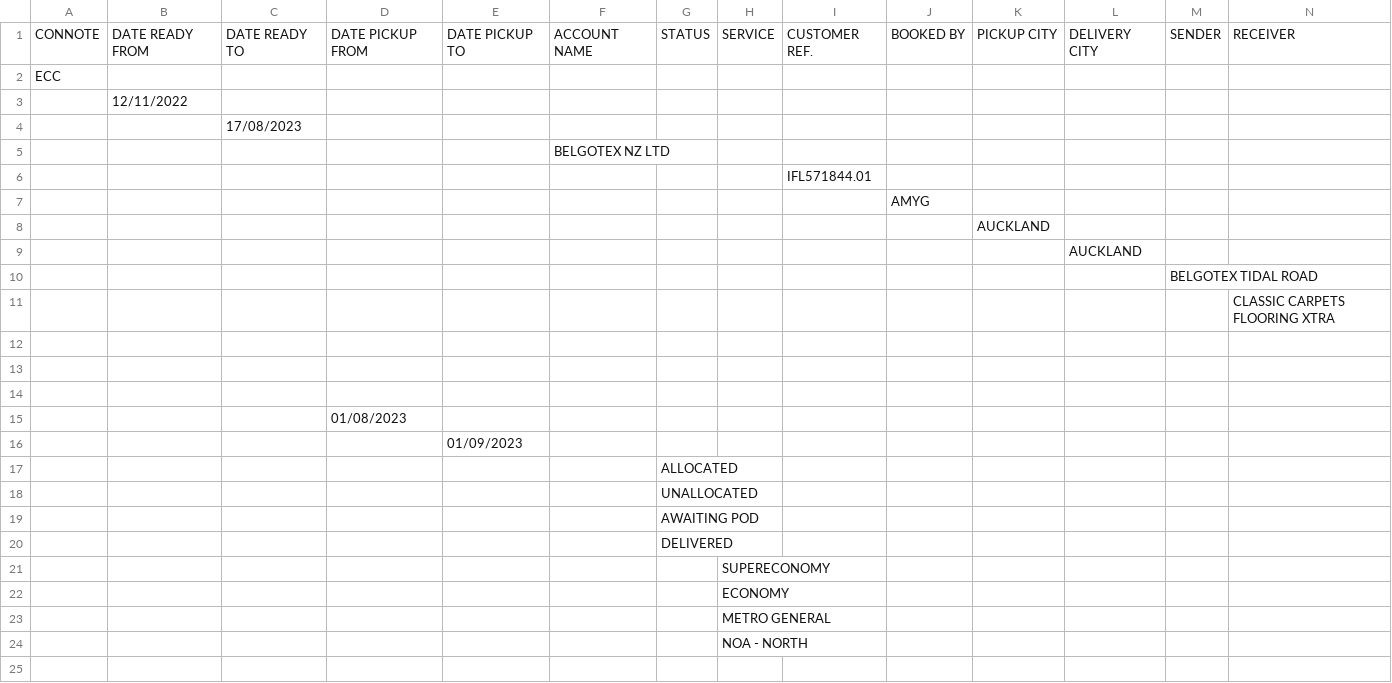
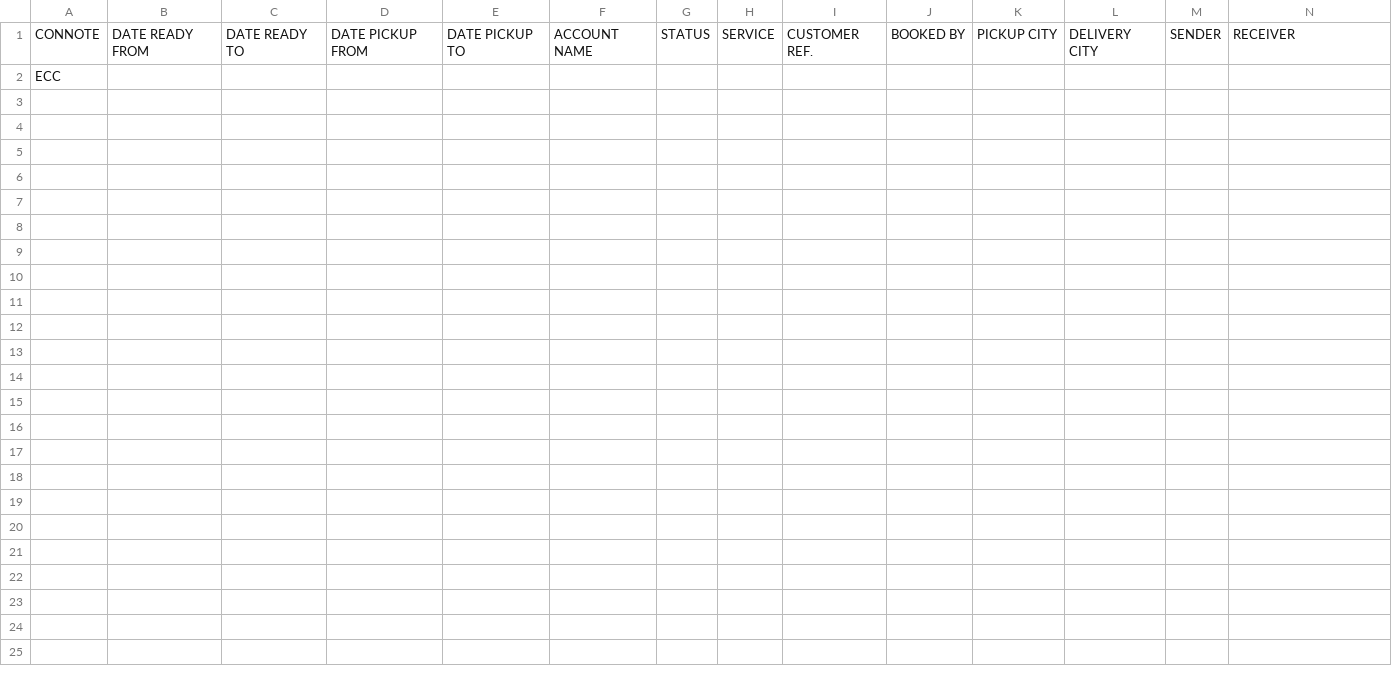
Before and after one commit to INSTIG8R/miwayneTestFront, a CSV file: data/currentconsignment_data.csv, drawn as a sheet; only a part is shown; rows hold the shown columns only; the diff names each change by its address in the sheet, - before the commit and + after, or states it on an @@ line.

```diff
--- a/data/currentconsignment_data.csv
+++ b/data/currentconsignment_data.csv
-row 3:  | 12/11/2022
-row 4:  |  | 17/08/2023
-row 5:  |  |  |  |  | BELGOTEX NZ LTD
-row 6:  |  |  |  |  |  |  |  | IFL571844.01
-row 7:  |  |  |  |  |  |  |  |  | AMYG
-row 8:  |  |  |  |  |  |  |  |  |  | AUCKLAND
-row 9:  |  |  |  |  |  |  |  |  |  |  | AUCKLAND
-row 10:  |  |  |  |  |  |  |  |  |  |  |  | BELGOTEX TIDAL ROAD
-row 11:  |  |  |  |  |  |  |  |  |  |  |  |  | CLASSIC CARPETS FLOORING XTRA
-row 12: (empty)
-row 13: (empty)
-row 14: (empty)
-row 15:  |  |  | 01/08/2023
-row 16:  |  |  |  | 01/09/2023
-row 17:  |  |  |  |  |  | ALLOCATED
-row 18:  |  |  |  |  |  | UNALLOCATED
-row 19:  |  |  |  |  |  | AWAITING POD
-row 20:  |  |  |  |  |  | DELIVERED
-row 21:  |  |  |  |  |  |  | SUPERECONOMY
-row 22:  |  |  |  |  |  |  | ECONOMY
-row 23:  |  |  |  |  |  |  | METRO GENERAL
-row 24:  |  |  |  |  |  |  | NOA - NORTH
-row 25: (empty)
```
Also changed, not shown: 6 other files.
